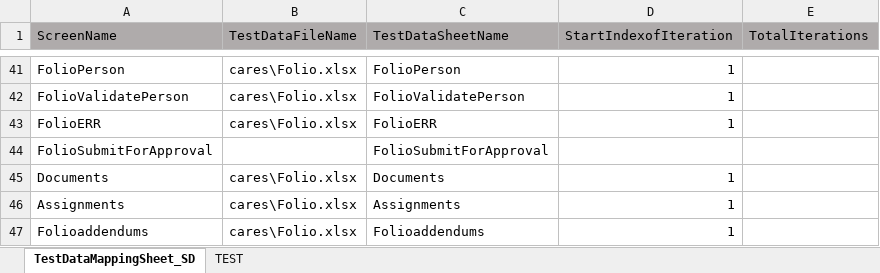
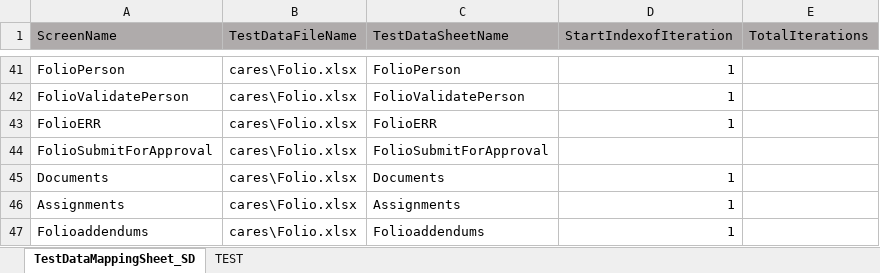
Before and after one commit to priya-singh4/POMExcelData, an Excel workbook: TestDataMappingSheet.xlsx, sheet TestDataMappingSheet_SD, drawn as a sheet; only a part is shown, gaps mark what is left out; values as stored, in another font and other column widths than the file's, no borders; the diff names each change by its address in the sheet, - before the commit and + after, or states it on an @@ line.

Commit message:
Add files via upload

```diff
--- a/TestDataMappingSheet.xlsx (sheet TestDataMappingSheet_SD)
+++ b/TestDataMappingSheet.xlsx (sheet TestDataMappingSheet_SD)
-B44 (TestDataFileName): (empty)
+B44 (TestDataFileName): cares\Folio.xlsx
```
